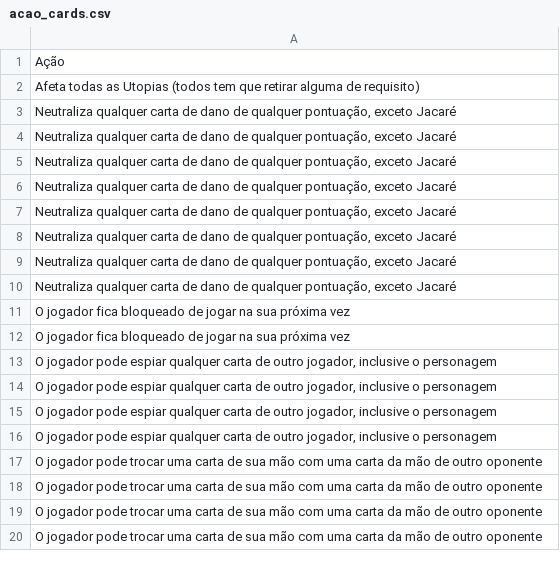
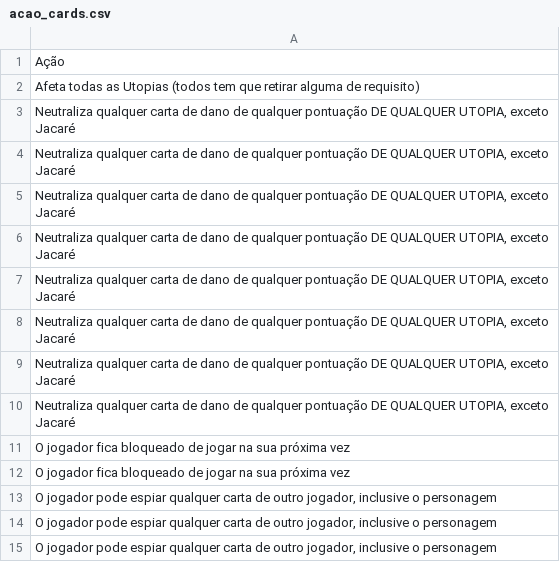
Before and after one commit to tiagokretzerwalter/boardgame-test, a CSV file: data/acao_cards.csv, drawn as a sheet; only a part is shown; the shorter side is filled out with more unchanged rows.

Commit message:
update acao and utopia cards

```diff
--- a/data/acao_cards.csv
+++ b/data/acao_cards.csv
@@ -2,10 +2,10 @@ Ação
 Afeta todas as Utopias (todos tem que retirar alguma de requisito)
-"Neutraliza qualquer carta de dano de qualquer pontuação, exceto Jacaré"
-"Neutraliza qualquer carta de dano de qualquer pontuação, exceto Jacaré"
-"Neutraliza qualquer carta de dano de qualquer pontuação, exceto Jacaré"
-"Neutraliza qualquer carta de dano de qualquer pontuação, exceto Jacaré"
-"Neutraliza qualquer carta de dano de qualquer pontuação, exceto Jacaré"
-"Neutraliza qualquer carta de dano de qualquer pontuação, exceto Jacaré"
-"Neutraliza qualquer carta de dano de qualquer pontuação, exceto Jacaré"
-"Neutraliza qualquer carta de dano de qualquer pontuação, exceto Jacaré"
+"Neutraliza qualquer carta de dano de qualquer pontuação DE QUALQUER UTOPIA, exceto Jacaré"
+"Neutraliza qualquer carta de dano de qualquer pontuação DE QUALQUER UTOPIA, exceto Jacaré"
+"Neutraliza qualquer carta de dano de qualquer pontuação DE QUALQUER UTOPIA, exceto Jacaré"
+"Neutraliza qualquer carta de dano de qualquer pontuação DE QUALQUER UTOPIA, exceto Jacaré"
+"Neutraliza qualquer carta de dano de qualquer pontuação DE QUALQUER UTOPIA, exceto Jacaré"
+"Neutraliza qualquer carta de dano de qualquer pontuação DE QUALQUER UTOPIA, exceto Jacaré"
+"Neutraliza qualquer carta de dano de qualquer pontuação DE QUALQUER UTOPIA, exceto Jacaré"
+"Neutraliza qualquer carta de dano de qualquer pontuação DE QUALQUER UTOPIA, exceto Jacaré"
 O jogador fica bloqueado de jogar na sua próxima vez
```
Also changed, not shown: data/utopia_cards.csv.
